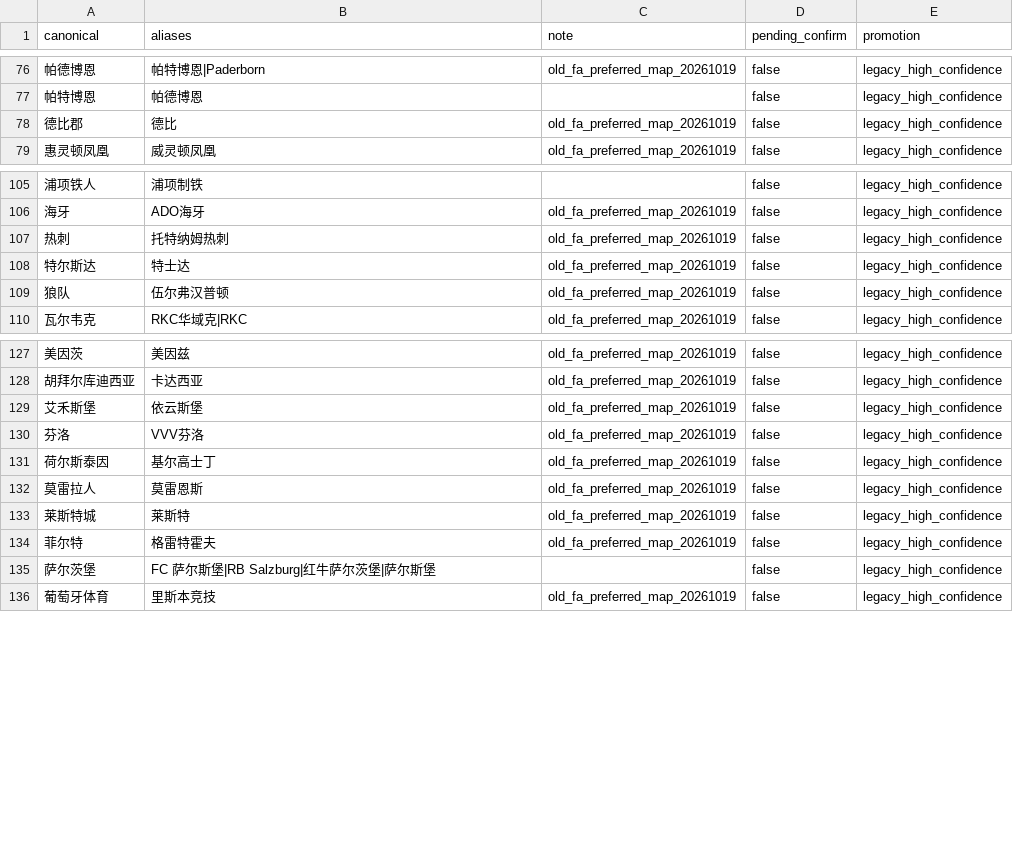
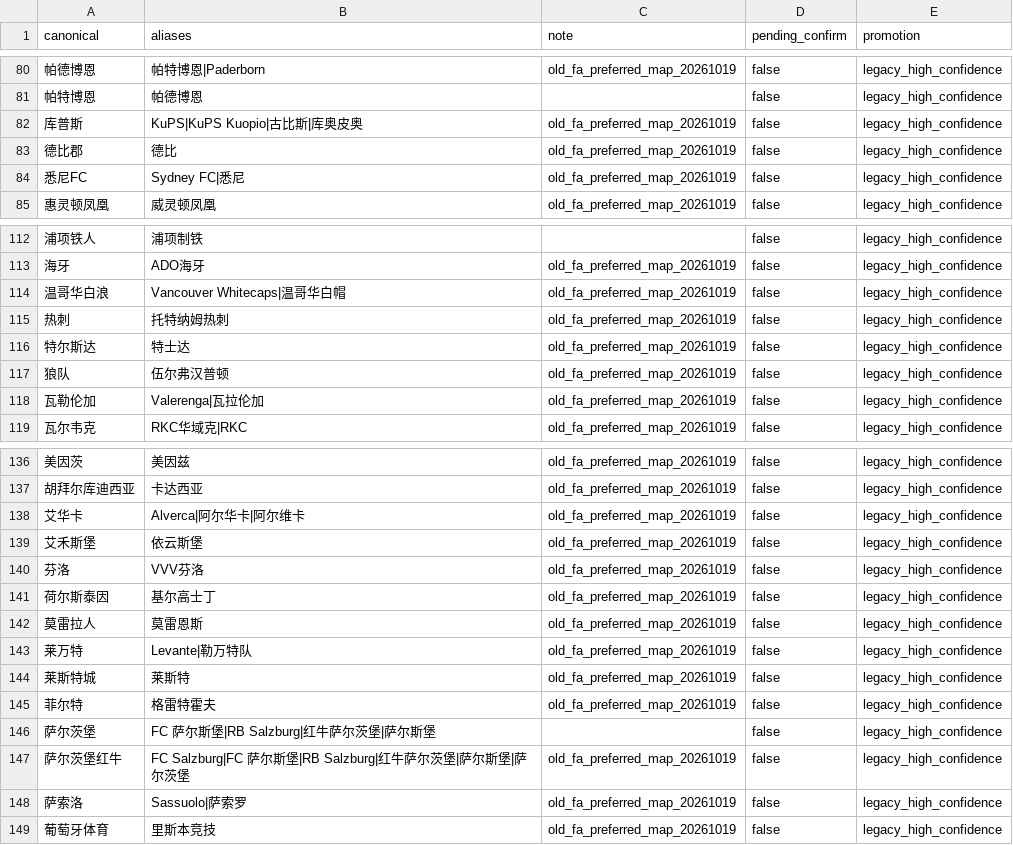
Before and after one commit to Dugege007/football-analyze-tool, a CSV file: api/resources/name-standard/teams.csv, drawn as a sheet; only a part is shown, gaps mark what is left out; the diff covers the shown part only; the diff names each change by its address in the sheet, - before the commit and + after, or states it on an @@ line.

Commit message:
chore(name-standard): promote 16 already-preferred map teams (#61)
包内 teams.csv 补 16 队升格标记，与正式库一致。

```diff
--- a/api/resources/name-standard/teams.csv
+++ b/api/resources/name-standard/teams.csv
+row 82: 库普斯 | KuPS|KuPS Kuopio|古比斯|库奥皮奥 | old_fa_preferred_map_20261019 | false | legacy_high_confidence
+row 84: 悉尼FC | Sydney FC|悉尼 | old_fa_preferred_map_20261019 | false | legacy_high_confidence
+row 114: 温哥华白浪 | Vancouver Whitecaps|温哥华白帽 | old_fa_preferred_map_20261019 | false | legacy_high_confidence
+row 118: 瓦勒伦加 | Valerenga|瓦拉伦加 | old_fa_preferred_map_20261019 | false | legacy_high_confidence
+row 138: 艾华卡 | Alverca|阿尔华卡|阿尔维卡 | old_fa_preferred_map_20261019 | false | legacy_high_confidence
+row 143: 莱万特 | Levante|勒万特队 | old_fa_preferred_map_20261019 | false | legacy_high_confidence
+row 147: 萨尔茨堡红牛 | FC Salzburg|FC 萨尔斯堡|RB Salzburg|红牛萨尔茨堡|萨尔斯堡|萨尔茨堡 | old_fa_preferred_map_20261019 | false | legacy_high_confidence
+row 148: 萨索洛 | Sassuolo|萨索罗 | old_fa_preferred_map_20261019 | false | legacy_high_confidence
```
Also changed, not shown: 8 added rows elsewhere in this file.
